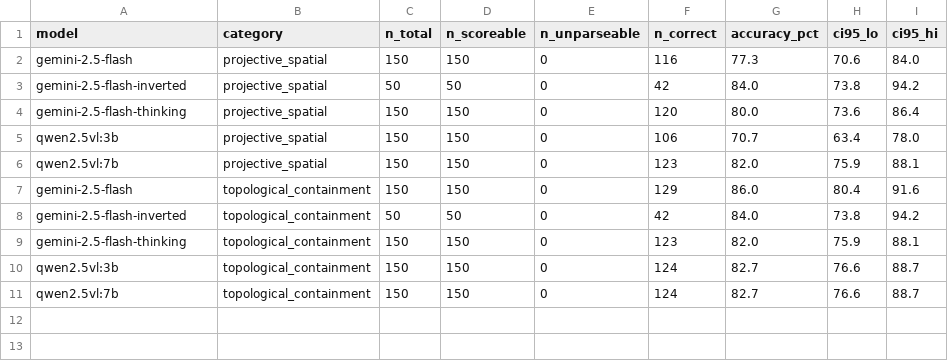
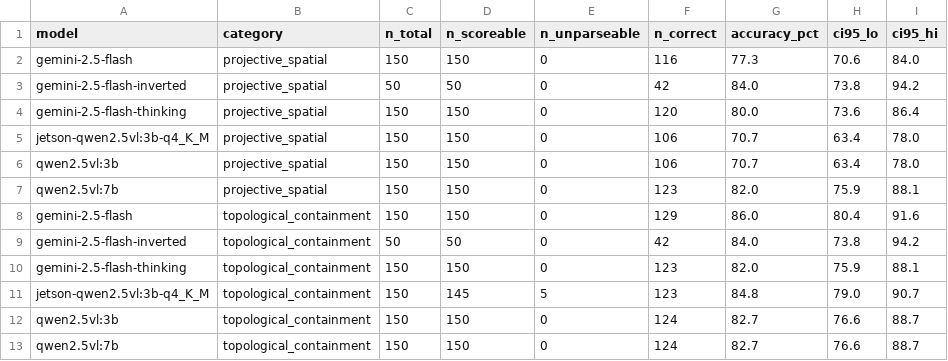
Before and after one commit to TabeenRaoof/vlm-relational-reasoning, a CSV file: results/analysis_full/accuracy_table.csv, drawn as a sheet; the diff names each change by its address in the sheet, - before the commit and + after, or states it on an @@ line.

```diff
--- a/results/analysis_full/accuracy_table.csv
+++ b/results/analysis_full/accuracy_table.csv
+row 5: jetson-qwen2.5vl:3b-q4_K_M | projective_spatial | 150 | 150 | 0 | 106 | 70.7 | 63.4 | 78.0
+row 11: jetson-qwen2.5vl:3b-q4_K_M | topological_containment | 150 | 145 | 5 | 123 | 84.8 | 79.0 | 90.7
```
Also changed, not shown: results/analysis_full/latency_table.csv, results/analysis_full/mcnemar.csv, 16 other files.
